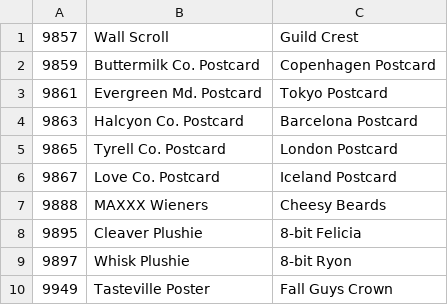
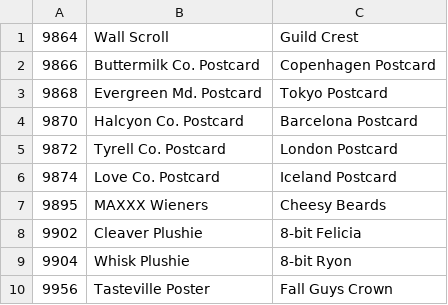
Before and after one commit to panzi/cook-serve-hoomans3, a CSV file: strings.csv, drawn as a sheet.

Commit message:
updated string indices to v1.0

```diff
--- a/strings.csv
+++ b/strings.csv
@@ -1,10 +1,10 @@
-9857,Wall Scroll,Guild Crest
-9859,Buttermilk Co. Postcard,Copenhagen Postcard
-9861,Evergreen Md. Postcard,Tokyo Postcard
-9863,Halcyon Co. Postcard,Barcelona Postcard
-9865,Tyrell Co. Postcard,London Postcard
-9867,Love Co. Postcard,Iceland Postcard
-9888,MAXXX Wieners,Cheesy Beards
-9895,Cleaver Plushie,8-bit Felicia
-9897,Whisk Plushie,8-bit Ryon
-9949,Tasteville Poster,Fall Guys Crown
+9864,Wall Scroll,Guild Crest
+9866,Buttermilk Co. Postcard,Copenhagen Postcard
+9868,Evergreen Md. Postcard,Tokyo Postcard
+9870,Halcyon Co. Postcard,Barcelona Postcard
+9872,Tyrell Co. Postcard,London Postcard
+9874,Love Co. Postcard,Iceland Postcard
+9895,MAXXX Wieners,Cheesy Beards
+9902,Cleaver Plushie,8-bit Felicia
+9904,Whisk Plushie,8-bit Ryon
+9956,Tasteville Poster,Fall Guys Crown
```
